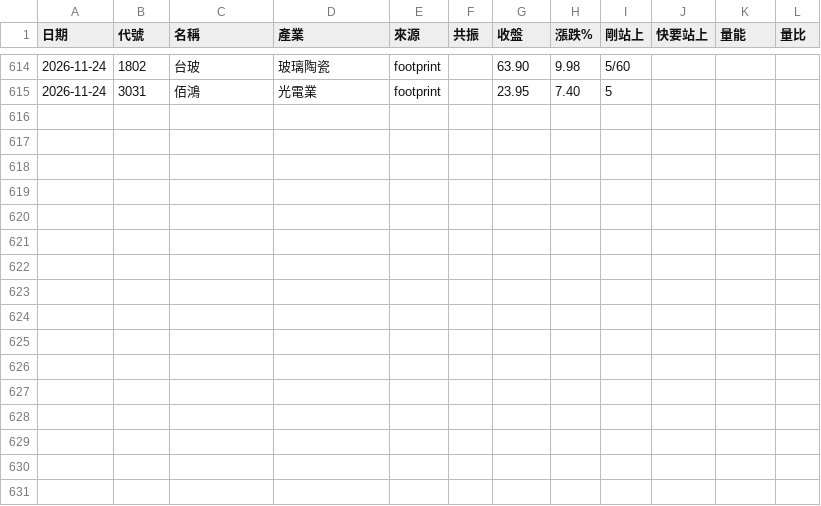
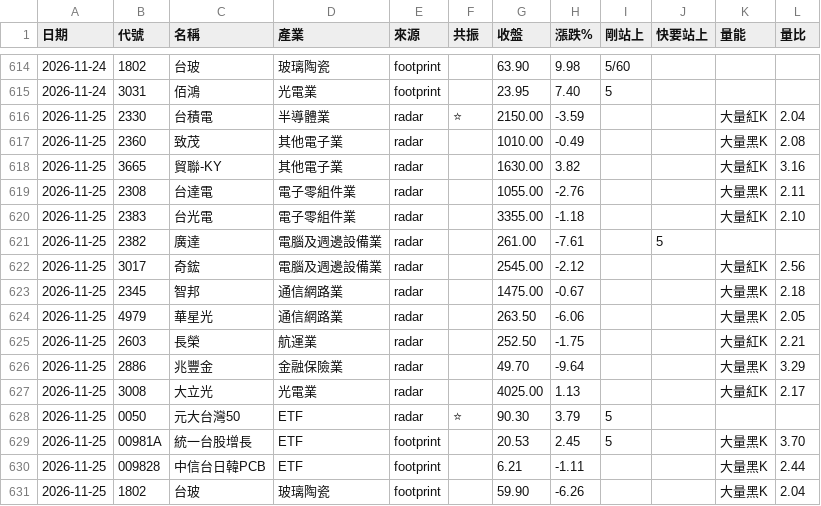
Before and after one commit to EJuxn0418/AGI-Stock-Monitor, a CSV file: logs/signals.csv, drawn as a sheet; only a part is shown, gaps mark what is left out; the diff names each change by its address in the sheet, - before the commit and + after, or states it on an @@ line.

Commit message:
訊號紀錄 2026-11-25

```diff
--- a/logs/signals.csv
+++ b/logs/signals.csv
+row 616: 2026-11-25 | 2330 | 台積電 | 半導體業 | radar | ⭐ | 2150.00 | -3.59 |  |  | 大量紅K | 2.04
+row 617: 2026-11-25 | 2360 | 致茂 | 其他電子業 | radar |  | 1010.00 | -0.49 |  |  | 大量黑K | 2.08
+row 618: 2026-11-25 | 3665 | 貿聯-KY | 其他電子業 | radar |  | 1630.00 | 3.82 |  |  | 大量紅K | 3.16
+row 619: 2026-11-25 | 2308 | 台達電 | 電子零組件業 | radar |  | 1055.00 | -2.76 |  |  | 大量黑K | 2.11
+row 620: 2026-11-25 | 2383 | 台光電 | 電子零組件業 | radar |  | 3355.00 | -1.18 |  |  | 大量紅K | 2.10
+row 621: 2026-11-25 | 2382 | 廣達 | 電腦及週邊設備業 | radar |  | 261.00 | -7.61 |  | 5
+row 622: 2026-11-25 | 3017 | 奇鋐 | 電腦及週邊設備業 | radar |  | 2545.00 | -2.12 |  |  | 大量紅K | 2.56
+row 623: 2026-11-25 | 2345 | 智邦 | 通信網路業 | radar |  | 1475.00 | -0.67 |  |  | 大量黑K | 2.18
+row 624: 2026-11-25 | 4979 | 華星光 | 通信網路業 | radar |  | 263.50 | -6.06 |  |  | 大量黑K | 2.05
+row 625: 2026-11-25 | 2603 | 長榮 | 航運業 | radar |  | 252.50 | -1.75 |  |  | 大量紅K | 2.21
+row 626: 2026-11-25 | 2886 | 兆豐金 | 金融保險業 | radar |  | 49.70 | -9.64 |  |  | 大量黑K | 3.29
+row 627: 2026-11-25 | 3008 | 大立光 | 光電業 | radar |  | 4025.00 | 1.13 |  |  | 大量紅K | 2.17
+row 628: 2026-11-25 | 0050 | 元大台灣50 | ETF | radar | ⭐ | 90.30 | 3.79 | 5
+row 629: 2026-11-25 | 00981A | 統一台股增長 | ETF | footprint |  | 20.53 | 2.45 | 5 |  | 大量黑K | 3.70
+row 630: 2026-11-25 | 009828 | 中信台日韓PCB | ETF | footprint |  | 6.21 | -1.11 |  |  | 大量黑K | 2.44
+row 631: 2026-11-25 | 1802 | 台玻 | 玻璃陶瓷 | footprint |  | 59.90 | -6.26 |  |  | 大量黑K | 2.04
```
